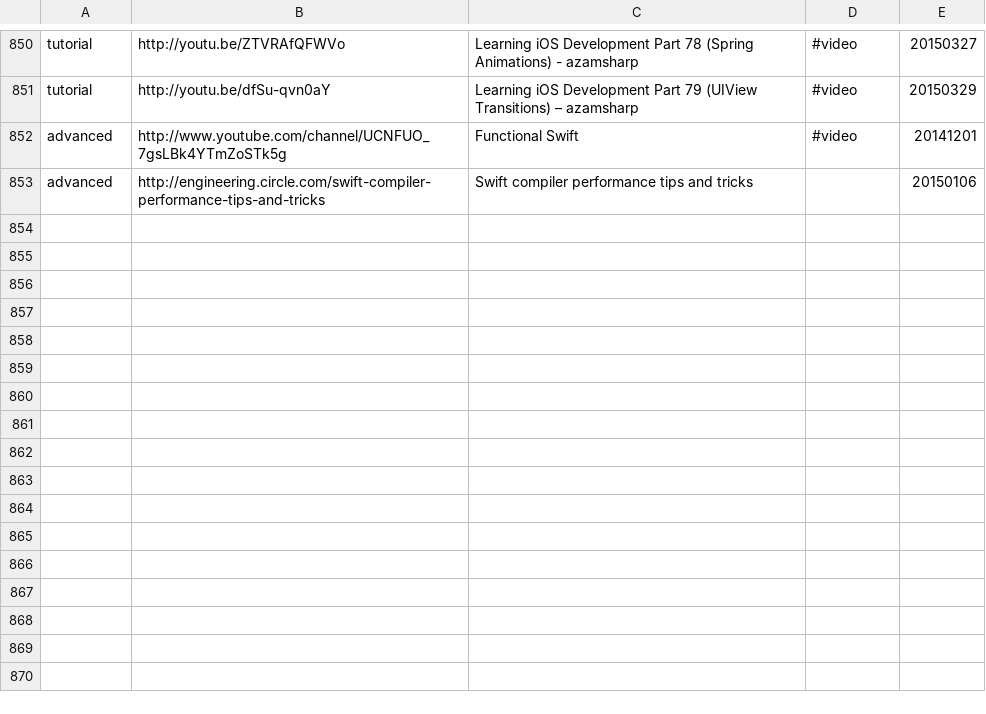
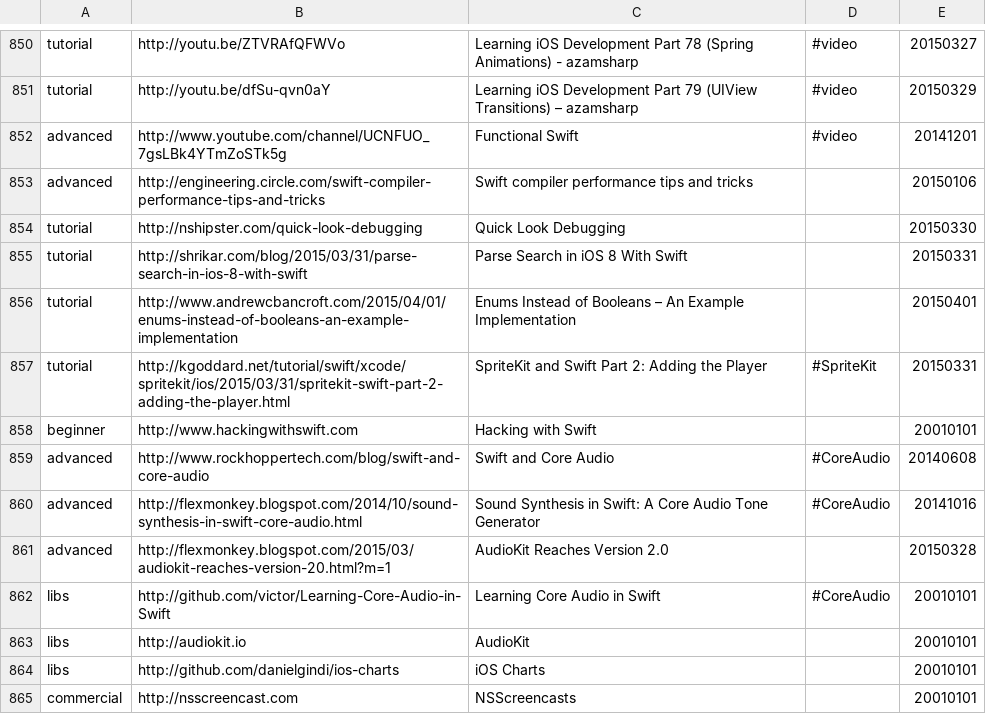
Before and after one commit to melling/SwiftResources, a TSV file: swift_urls.tsv, drawn as a sheet; only a part is shown, gaps mark what is left out; the diff names each change by its address in the sheet, - before the commit and + after, or states it on an @@ line.

Commit message:
More urls

```diff
--- a/swift_urls.tsv
+++ b/swift_urls.tsv
+row 854: tutorial | http://nshipster.com/quick-look-debugging | Quick Look Debugging |  | 20150330
+row 855: tutorial | http://shrikar.com/blog/2015/03/31/parse-search-in-ios-8-with-swift | Parse Search in iOS 8 With Swift |  | 20150331
+row 856: tutorial | http://www.andrewcbancroft.com/2015/04/01/enums-instead-of-booleans-an-example-implementation | Enums Instead of Booleans – An Example Implementation |  | 20150401
+row 857: tutorial | http://kgoddard.net/tutorial/swift/xcode/spritekit/ios/2015/03/31/spritekit-swift-part-2-adding-the-player.html | SpriteKit and Swift Part 2: Adding the Player | #SpriteKit | 20150331
+row 858: beginner | http://www.hackingwithswift.com | Hacking with Swift |  | 20010101
+row 859: advanced | http://www.rockhoppertech.com/blog/swift-and-core-audio | Swift and Core Audio | #CoreAudio | 20140608
+row 860: advanced | http://flexmonkey.blogspot.com/2014/10/sound-synthesis-in-swift-core-audio.html | Sound Synthesis in Swift: A Core Audio Tone Generator | #CoreAudio | 20141016
+row 861: advanced | http://flexmonkey.blogspot.com/2015/03/audiokit-reaches-version-20.html?m=1 | AudioKit Reaches Version 2.0 |  | 20150328
+row 862: libs | http://github.com/victor/Learning-Core-Audio-in-Swift | Learning Core Audio in Swift | #CoreAudio | 20010101
+row 863: libs | http://audiokit.io | AudioKit |  | 20010101
+row 864: libs | http://github.com/danielgindi/ios-charts | iOS Charts |  | 20010101
+row 865: commercial | http://nsscreencast.com | NSScreencasts |  | 20010101
```
